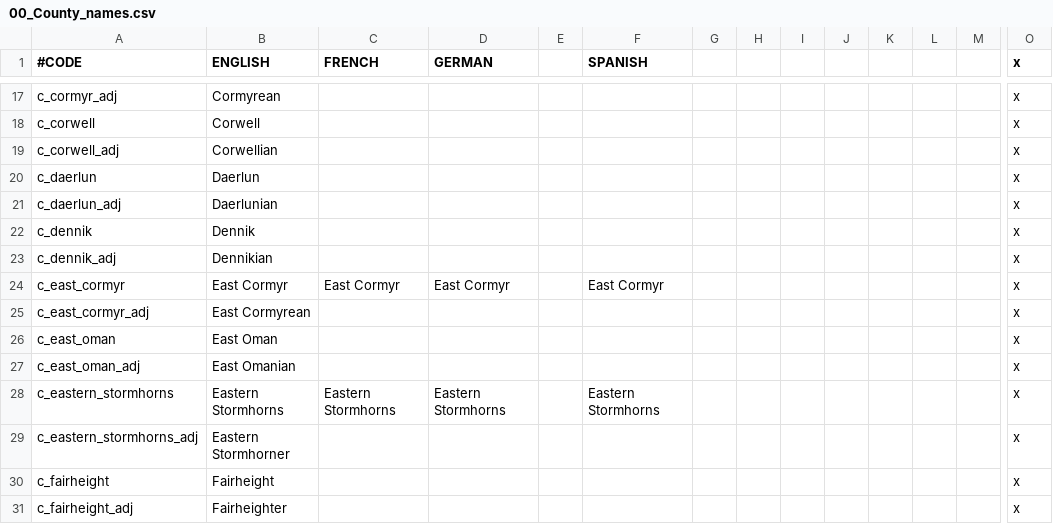
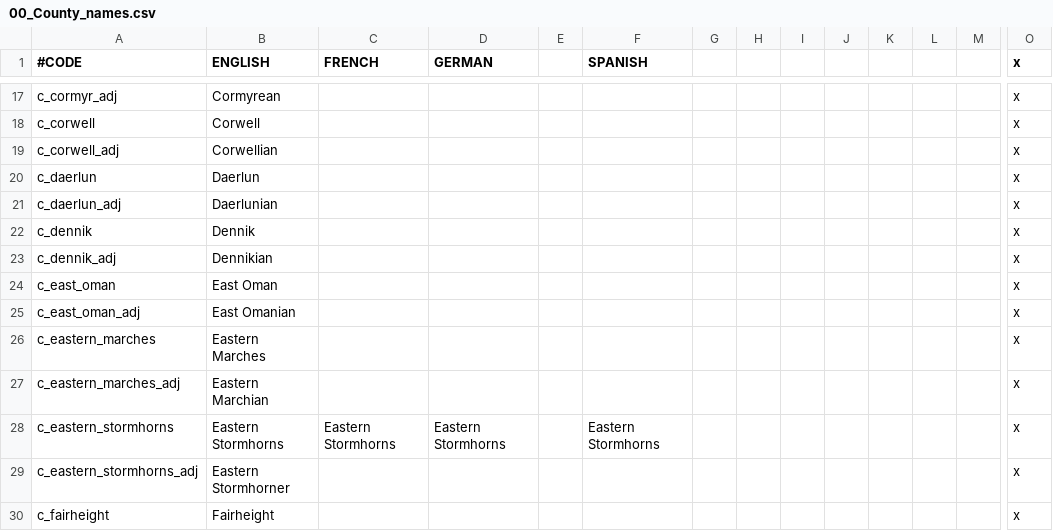
Before and after one commit to chriscohen/ck2-forgottenkings, a CSV file: ForgottenRealms/localisation/00_County_names.csv, drawn as a sheet; only a part is shown, gaps mark what is left out; the shorter side is filled out with more unchanged rows; removed rows and columns are numbered as before the commit, all else as after; rows hold the shown columns only; the diff names each change by its address in the sheet, - before the commit and + after, or states it on an @@ line.

Commit message:
Renamed East Cormyr duchy and county to Eastern Marches.

```diff
--- a/ForgottenRealms/localisation/00_County_names.csv
+++ b/ForgottenRealms/localisation/00_County_names.csv
-row 24: c_east_cormyr | East Cormyr | East Cormyr | East Cormyr |  | East Cormyr |  |  |  |  |  |  |  | x
-row 25: c_east_cormyr_adj | East Cormyrean |  |  |  |  |  |  |  |  |  |  |  | x
+row 26: c_eastern_marches | Eastern Marches |  |  |  |  |  |  |  |  |  |  |  | x
+row 27: c_eastern_marches_adj | Eastern Marchian |  |  |  |  |  |  |  |  |  |  |  | x
```
Also changed, not shown: ForgottenRealms/localisation/00_Duchy_names.csv, ForgottenRealms/localisation/00_Province_names.csv, 8 other files.
